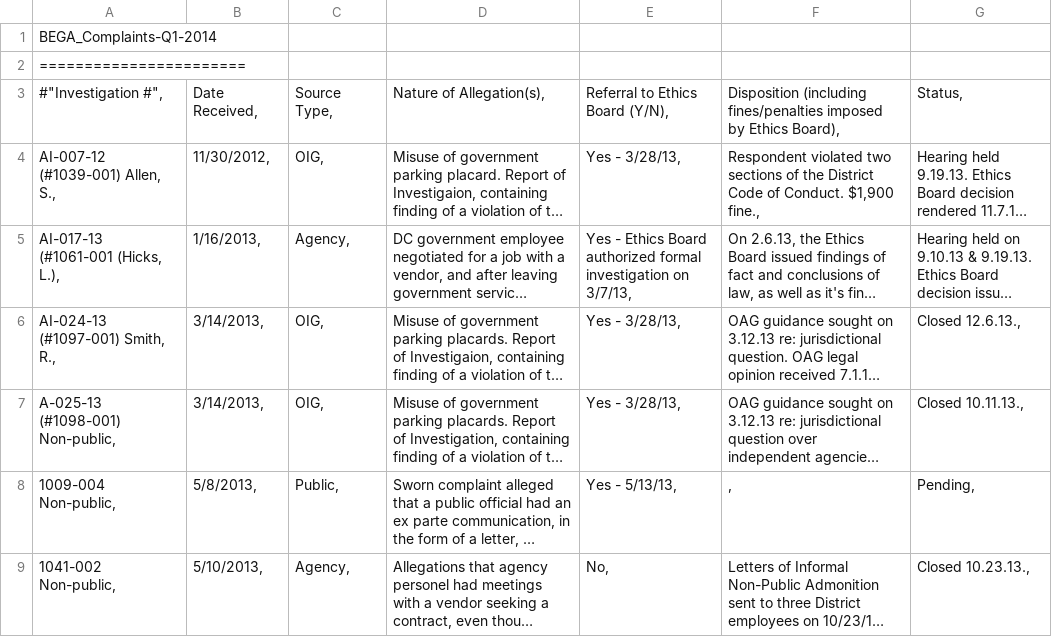
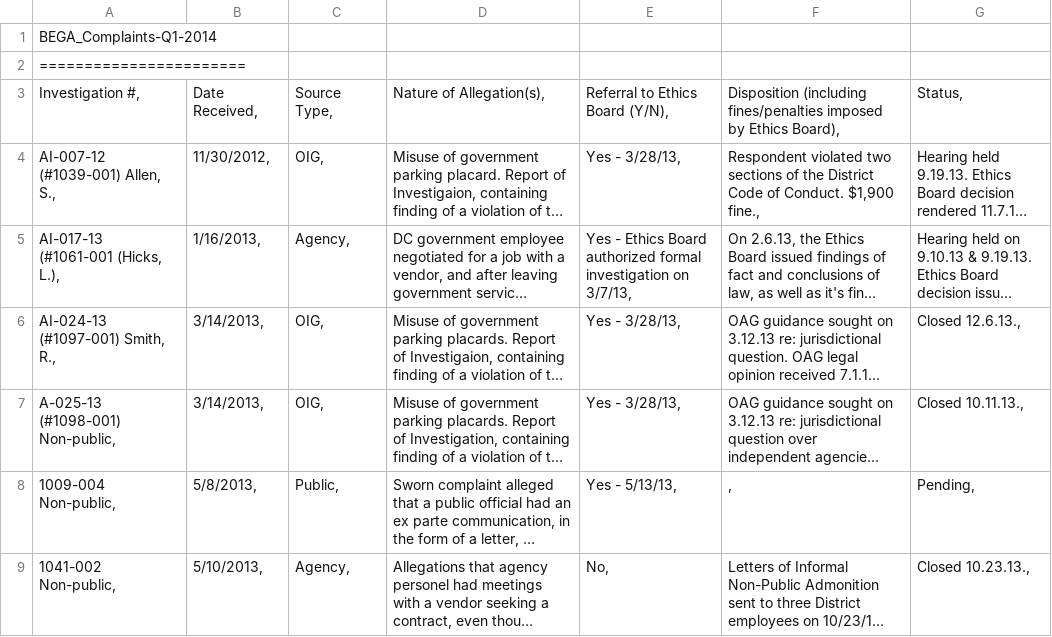
Before and after one commit to OpenGovDC/BEGA_Complaints-Q1-2014, a CSV file: BEGA-Complaints-Q1-2014.csv, drawn as a sheet; only a part is shown; long unchanged cells end in …; the diff names each change by its address in the sheet, - before the commit and + after, or states it on an @@ line.

Commit message:
Update BEGA-Complaints-Q1-2014.csv

```diff
--- a/BEGA-Complaints-Q1-2014.csv
+++ b/BEGA-Complaints-Q1-2014.csv
-A3: #"Investigation #",
+A3: Investigation #,
```
